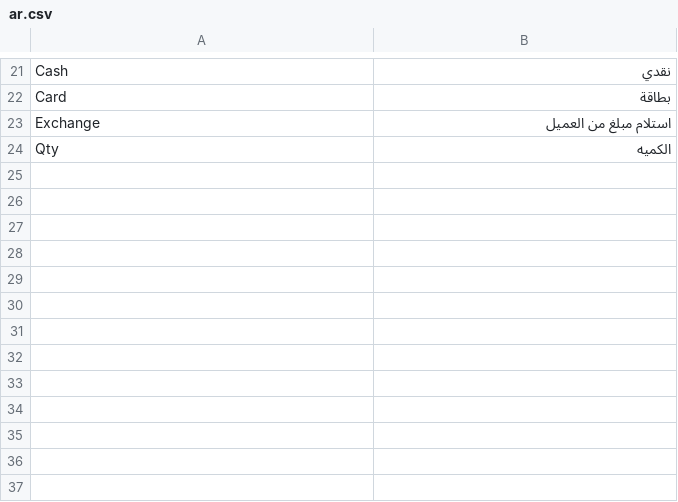
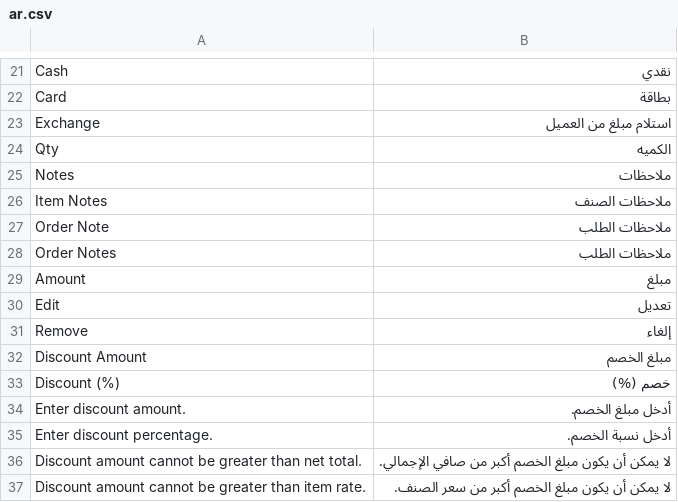
Before and after one commit to HaithamSamiSalama/nozom_pos, a CSV file: nozom_pos/translations/ar.csv, drawn as a sheet; only a part is shown, gaps mark what is left out.

Commit message:
Complete POS UI, notes and printing updates

```diff
--- a/nozom_pos/translations/ar.csv
+++ b/nozom_pos/translations/ar.csv
@@ -24 +24,14 @@
 "Qty","الكميه",""
+"Notes","ملاحظات",""
+"Item Notes","ملاحظات الصنف",""
+"Order Note","ملاحظات الطلب",""
+"Order Notes","ملاحظات الطلب",""
+"Amount","مبلغ",""
+"Edit","تعديل",""
+"Remove","إلغاء",""
+"Discount Amount","مبلغ الخصم",""
+"Discount (%)","خصم (%)",""
+"Enter discount amount.","أدخل مبلغ الخصم.",""
+"Enter discount percentage.","أدخل نسبة الخصم.",""
+"Discount amount cannot be greater than net total.","لا يمكن أن يكون مبلغ الخصم أكبر من صافي الإجمالي.",""
+"Discount amount cannot be greater than item rate.","لا يمكن أن يكون مبلغ الخصم أكبر من سعر الصنف.",""
```
Also changed, not shown: 8 other files.
